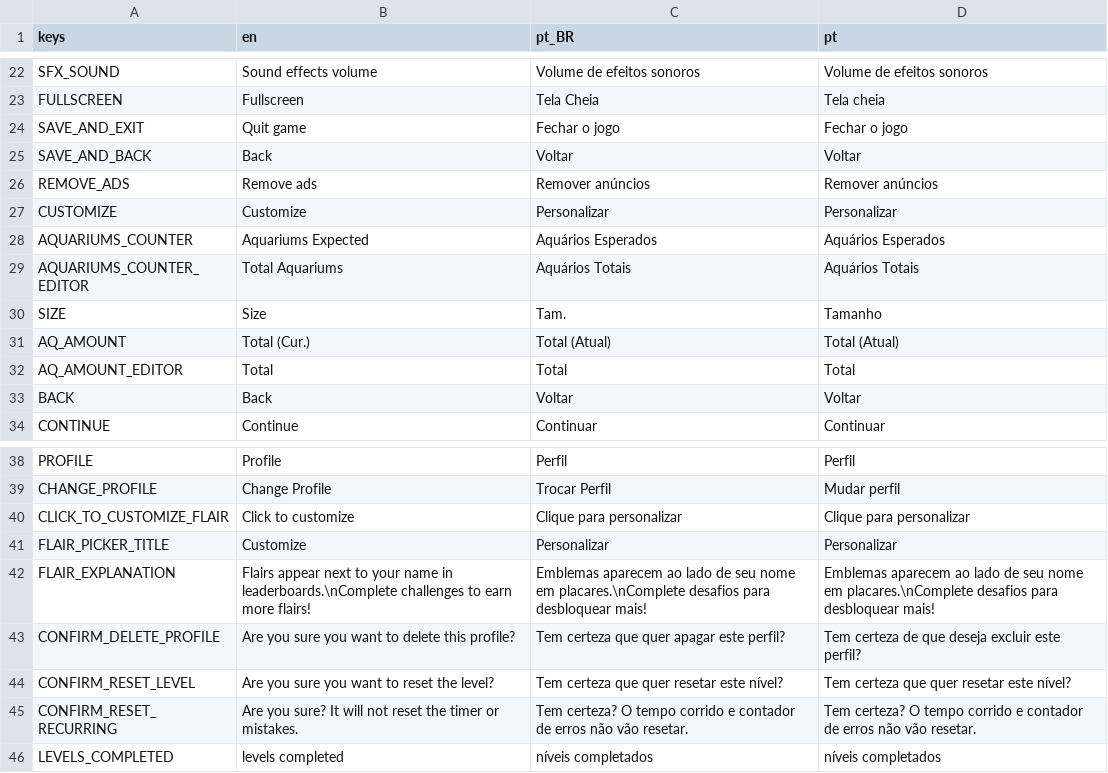
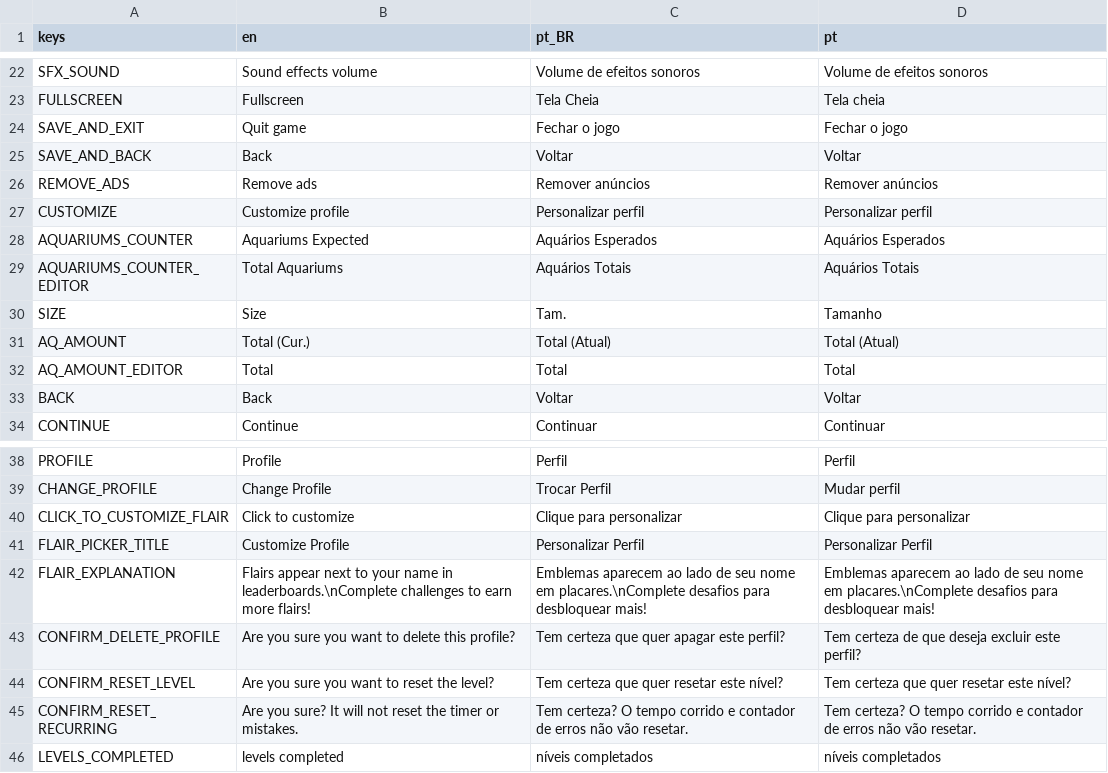
Before and after one commit to MarvellousSoft/liquidum, a CSV file: project/localization/localizations.csv, drawn as a sheet; only a part is shown, gaps mark what is left out.

```diff
--- a/project/localization/localizations.csv
+++ b/project/localization/localizations.csv
@@ -26,3 +26,3 @@ SAVE_AND_BACK,Back,Voltar,Voltar
 REMOVE_ADS,Remove ads,Remover anúncios,Remover anúncios
-CUSTOMIZE,Customize,Personalizar,Personalizar
+CUSTOMIZE,Customize profile,Personalizar perfil,Personalizar perfil
 AQUARIUMS_COUNTER,Aquariums Expected,Aquários Esperados,Aquários Esperados
@@ -40,3 +40,3 @@ CHANGE_PROFILE,Change Profile,Trocar Perfil,Mudar perfil
 CLICK_TO_CUSTOMIZE_FLAIR,Click to customize,Clique para personalizar,Clique para personalizar
-FLAIR_PICKER_TITLE,Customize,Personalizar,Personalizar
+FLAIR_PICKER_TITLE,Customize Profile,Personalizar Perfil,Personalizar Perfil
 FLAIR_EXPLANATION,Flairs appear next to your name in leaderboards.\nComplete challenges to earn more flairs!,Emblemas aparecem ao lado de seu nome em placares.\nComplete desafios para desbloquear mais!,Emblemas aparecem ao lado de seu nome em placares.\nComplete desafios para desbloquear mais!
```
Also changed, not shown: 1 other file.
